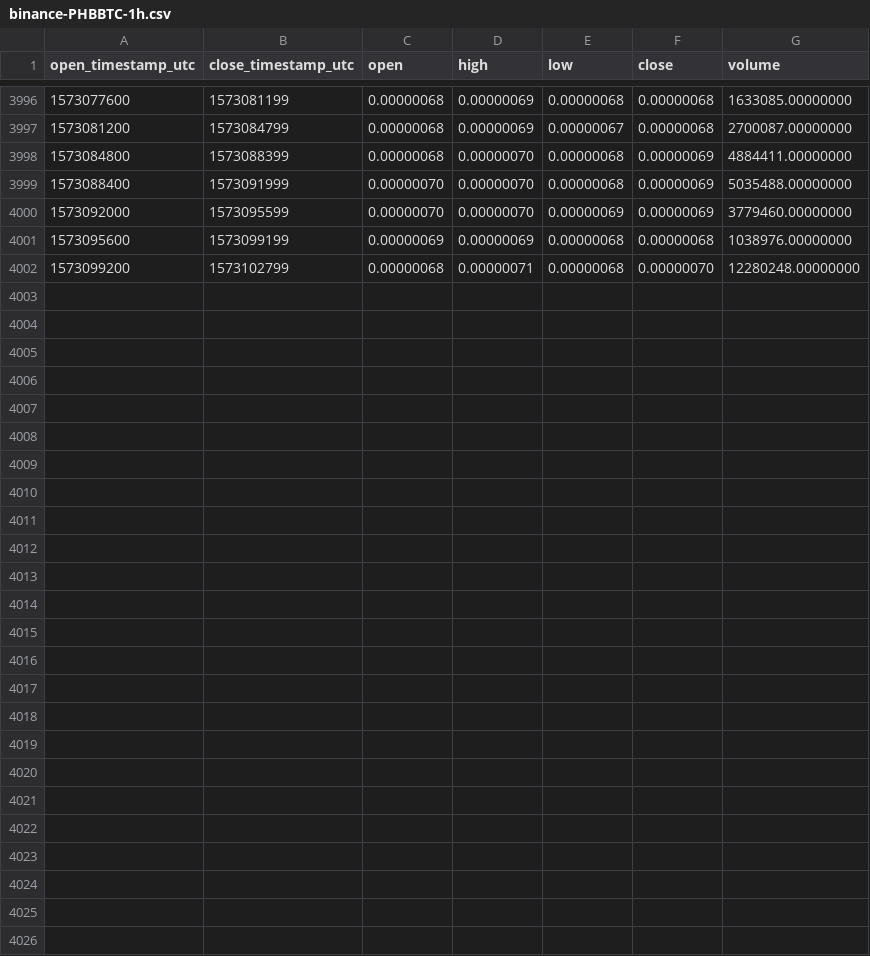
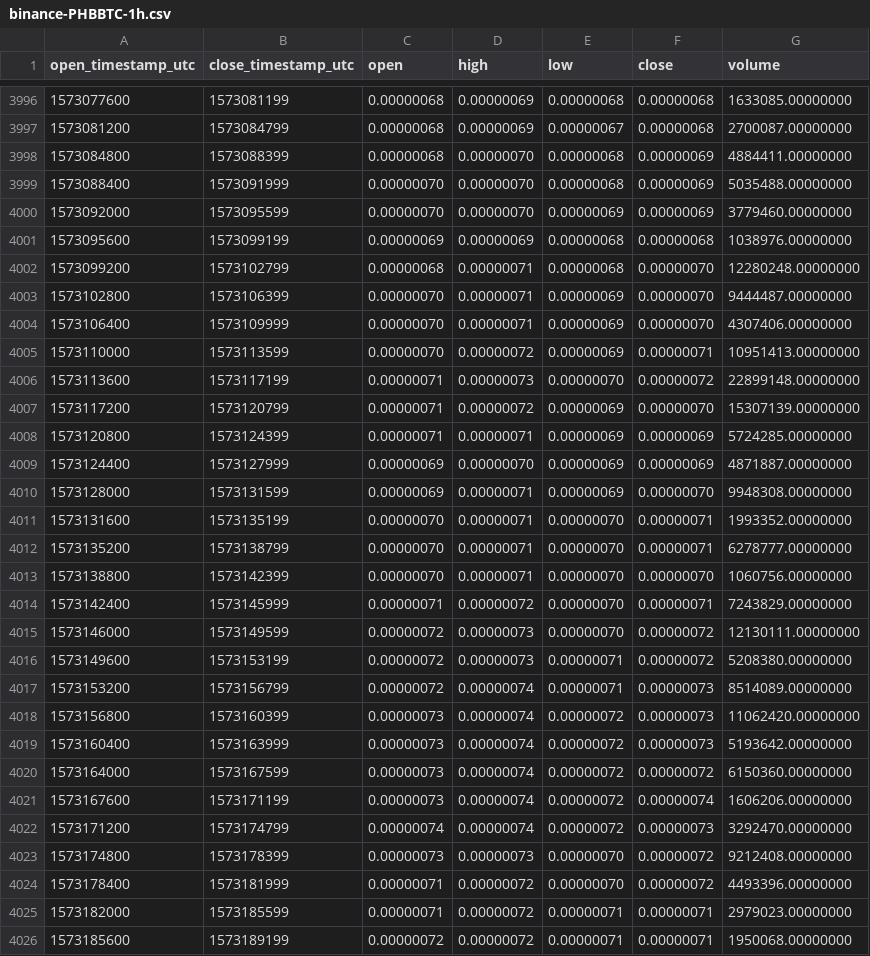
Before and after one commit to cryptobigbro/binance-PHBBTC, a CSV file: binance-PHBBTC-1h.csv, drawn as a sheet; only a part is shown, gaps mark what is left out.

Commit message:
Update OHLCV data.

```diff
--- a/binance-PHBBTC-1h.csv
+++ b/binance-PHBBTC-1h.csv
@@ -4002 +4002,25 @@ open_timestamp_utc,close_timestamp_utc,open,high,low,close,volume
 1573099200,1573102799,0.00000068,0.00000071,0.00000068,0.00000070,12280248.00000000
+1573102800,1573106399,0.00000070,0.00000071,0.00000069,0.00000070,9444487.00000000
+1573106400,1573109999,0.00000070,0.00000071,0.00000069,0.00000070,4307406.00000000
+1573110000,1573113599,0.00000070,0.00000072,0.00000069,0.00000071,10951413.00000000
+1573113600,1573117199,0.00000071,0.00000073,0.00000070,0.00000072,22899148.00000000
+1573117200,1573120799,0.00000071,0.00000072,0.00000069,0.00000070,15307139.00000000
+1573120800,1573124399,0.00000071,0.00000071,0.00000069,0.00000069,5724285.00000000
+1573124400,1573127999,0.00000069,0.00000070,0.00000069,0.00000069,4871887.00000000
+1573128000,1573131599,0.00000069,0.00000071,0.00000069,0.00000070,9948308.00000000
+1573131600,1573135199,0.00000070,0.00000071,0.00000070,0.00000071,1993352.00000000
+1573135200,1573138799,0.00000070,0.00000071,0.00000070,0.00000071,6278777.00000000
+1573138800,1573142399,0.00000070,0.00000071,0.00000070,0.00000070,1060756.00000000
+1573142400,1573145999,0.00000071,0.00000072,0.00000070,0.00000071,7243829.00000000
+1573146000,1573149599,0.00000072,0.00000073,0.00000070,0.00000072,12130111.00000000
+1573149600,1573153199,0.00000072,0.00000073,0.00000071,0.00000072,5208380.00000000
+1573153200,1573156799,0.00000072,0.00000074,0.00000071,0.00000073,8514089.00000000
+1573156800,1573160399,0.00000073,0.00000074,0.00000072,0.00000073,11062420.00000000
+1573160400,1573163999,0.00000073,0.00000074,0.00000072,0.00000073,5193642.00000000
+1573164000,1573167599,0.00000073,0.00000074,0.00000072,0.00000072,6150360.00000000
+1573167600,1573171199,0.00000073,0.00000074,0.00000072,0.00000074,1606206.00000000
+1573171200,1573174799,0.00000074,0.00000074,0.00000072,0.00000073,3292470.00000000
+1573174800,1573178399,0.00000073,0.00000073,0.00000070,0.00000072,9212408.00000000
+1573178400,1573181999,0.00000071,0.00000072,0.00000070,0.00000072,4493396.00000000
+1573182000,1573185599,0.00000071,0.00000072,0.00000071,0.00000071,2979023.00000000
+1573185600,1573189199,0.00000072,0.00000072,0.00000071,0.00000071,1950068.00000000
```
Also changed, not shown: binance-PHBBTC-1d.csv.
